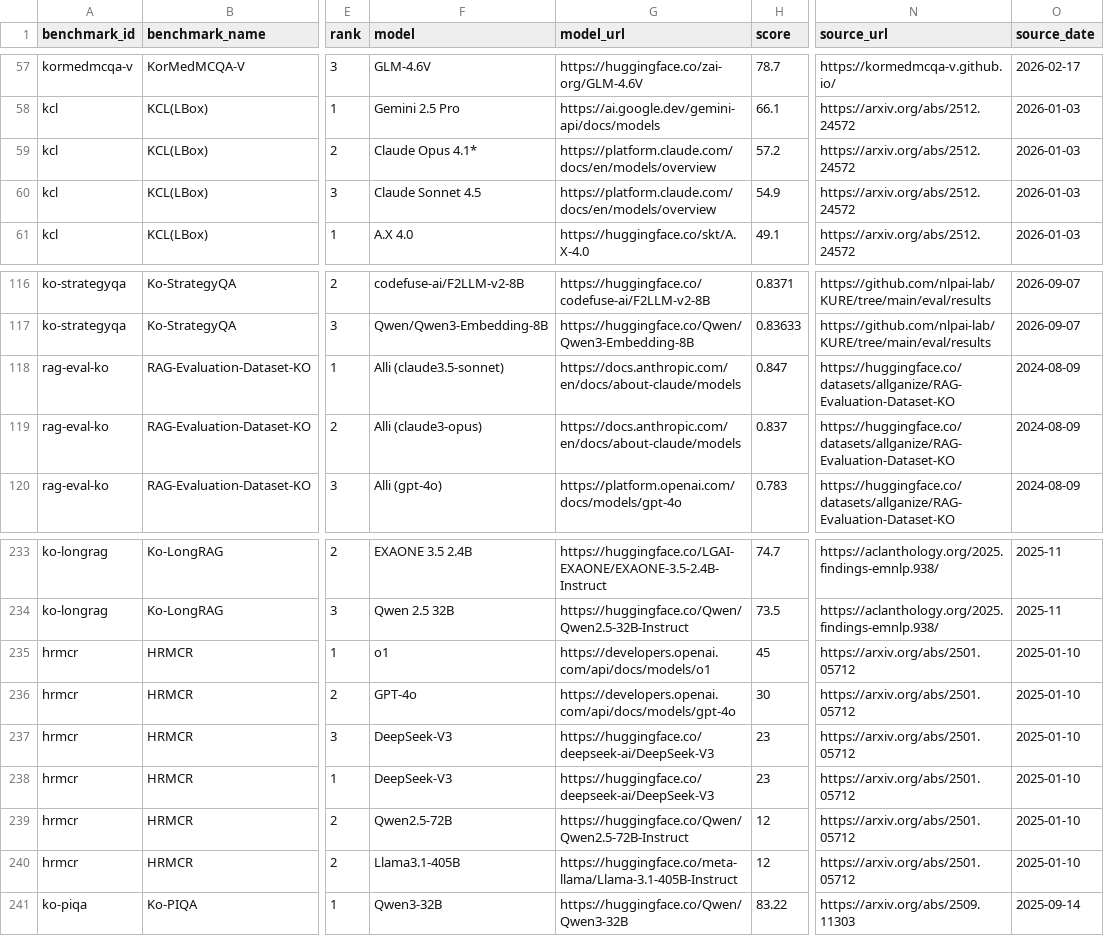
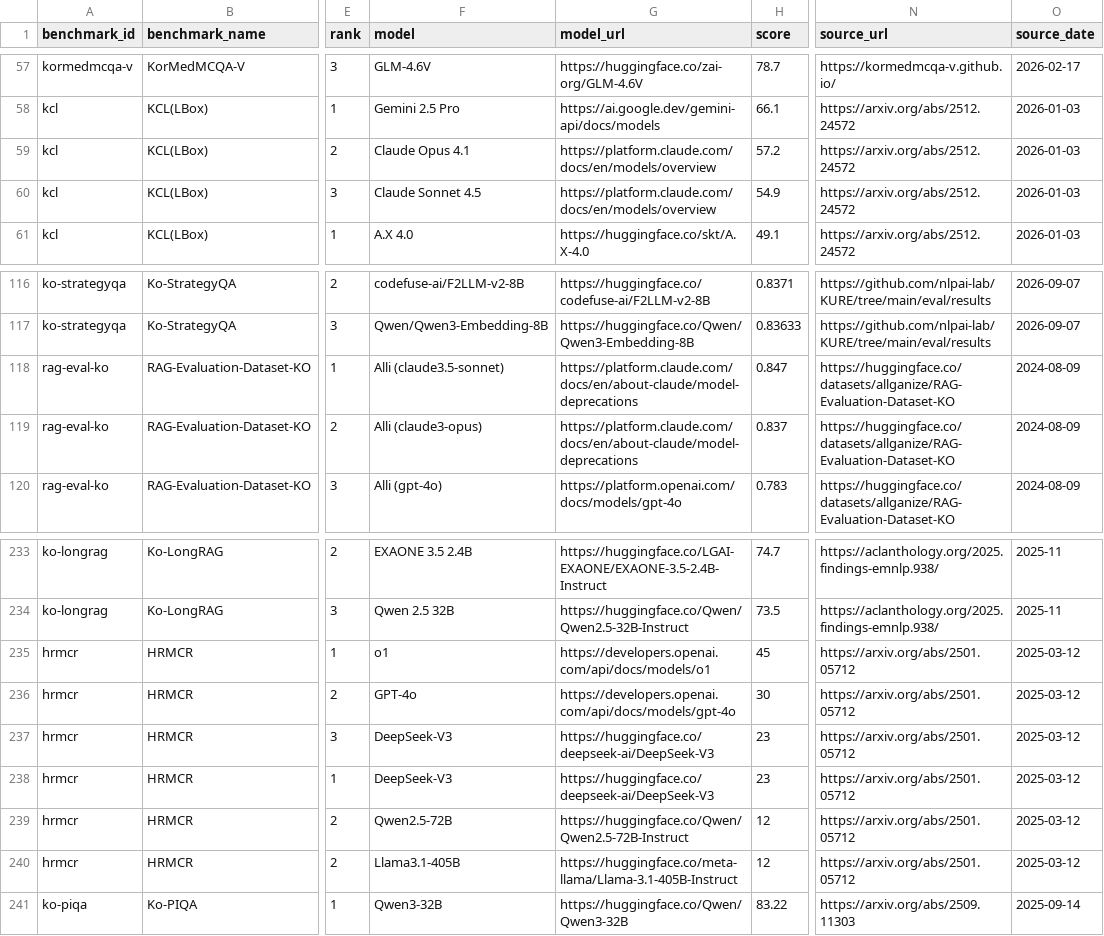
Before and after one commit to lablup/llm-benchmark-inventory, a CSV file: benchmark_top_models.csv, drawn as a sheet; only a part is shown, gaps mark what is left out; the diff covers the shown part only; the diff names each change by its address in the sheet, - before the commit and + after, or states it on an @@ line.

```diff
--- a/benchmark_top_models.csv
+++ b/benchmark_top_models.csv
-F59 (model): Claude Opus 4.1*
+F59 (model): Claude Opus 4.1
-G118:G119 (model_url): https://docs.anthropic.com/en/docs/about-claude/models
+G118:G119 (model_url): https://platform.claude.com/docs/en/about-claude/model-deprecations
-O235:O240 (source_date): 2025-01-10
+O235:O240 (source_date): 2025-03-12
```
Also changed, not shown: 34 edited cells elsewhere in this file, serving_reference_values.csv, 2 other files.
